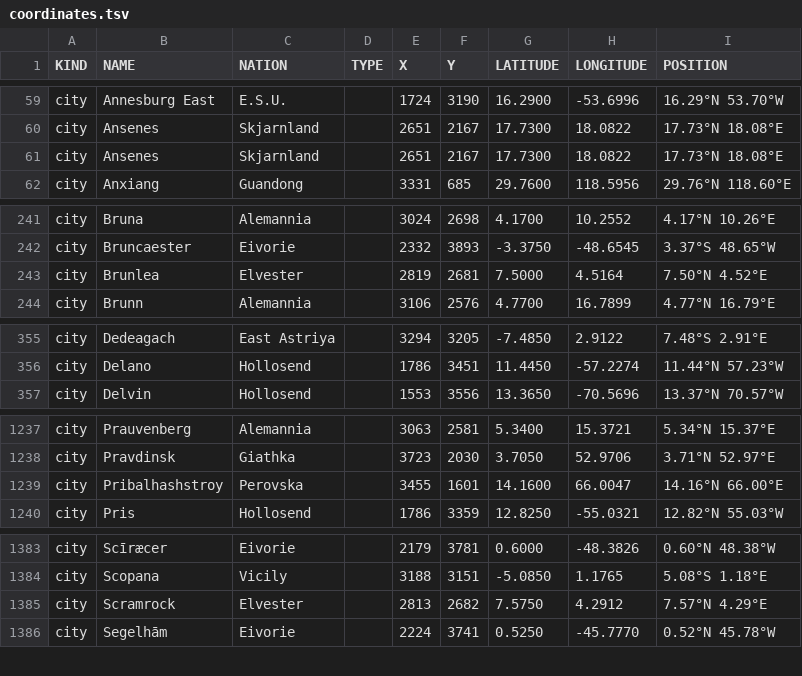
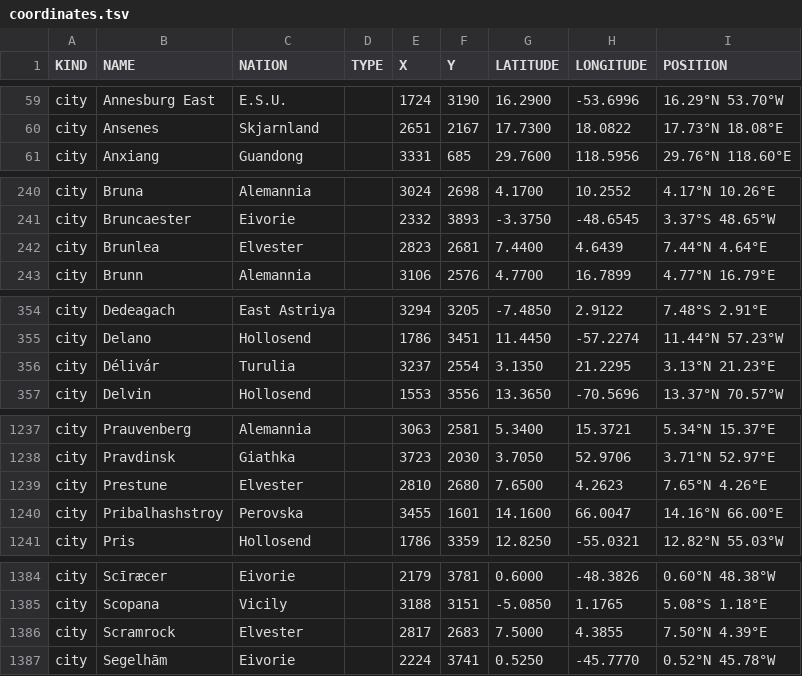
Before and after one commit to auroruse/avium-map, a TSV file: src/data/coordinates.tsv, drawn as a sheet; only a part is shown, gaps mark what is left out.

```diff
--- a/src/data/coordinates.tsv
+++ b/src/data/coordinates.tsv
@@ -60,3 +60,2 @@ city	Annesburg East	E.S.U.		1724	3190	16.2900	-53.6996	16.29°N 53.70°W
 city	Ansenes	Skjarnland		2651	2167	17.7300	18.0822	17.73°N 18.08°E
-city	Ansenes	Skjarnland		2651	2167	17.7300	18.0822	17.73°N 18.08°E
 city	Anxiang	Guandong		3331	685	29.7600	118.5956	29.76°N 118.60°E
@@ -242,3 +241,3 @@ city	Bruna	Alemannia		3024	2698	4.1700	10.2552	4.17°N 10.26°E
 city	Bruncaester	Eivorie		2332	3893	-3.3750	-48.6545	3.37°S 48.65°W
-city	Brunlea	Elvester		2819	2681	7.5000	4.5164	7.50°N 4.52°E
+city	Brunlea	Elvester		2823	2681	7.4400	4.6439	7.44°N 4.64°E
 city	Brunn	Alemannia		3106	2576	4.7700	16.7899	4.77°N 16.79°E
@@ -356,2 +355,3 @@ city	Dedeagach	East Astriya		3294	3205	-7.4850	2.9122	7.48°S 2.91°E
 city	Delano	Hollosend		1786	3451	11.4450	-57.2274	11.44°N 57.23°W
+city	Délivár	Turulia		3237	2554	3.1350	21.2295	3.13°N 21.23°E
 city	Delvin	Hollosend		1553	3556	13.3650	-70.5696	13.37°N 70.57°W
@@ -1238,2 +1238,3 @@ city	Prauvenberg	Alemannia		3063	2581	5.3400	15.3721	5.34°N 15.37°E
 city	Pravdinsk	Giathka		3723	2030	3.7050	52.9706	3.71°N 52.97°E
+city	Prestune	Elvester		2810	2680	7.6500	4.2623	7.65°N 4.26°E
 city	Pribalhashstroy	Perovska		3455	1601	14.1600	66.0047	14.16°N 66.00°E
@@ -1384,3 +1385,3 @@ city	Scīræcer	Eivorie		2179	3781	0.6000	-48.3826	0.60°N 48.38°W
 city	Scopana	Vicily		3188	3151	-5.0850	1.1765	5.08°S 1.18°E
-city	Scramrock	Elvester		2813	2682	7.5750	4.2912	7.57°N 4.29°E
+city	Scramrock	Elvester		2817	2683	7.5000	4.3855	7.50°N 4.39°E
 city	Segelhām	Eivorie		2224	3741	0.5250	-45.7770	0.52°N 45.78°W
```
Also changed, not shown: src/data/cities.tsv, 1 other file.
